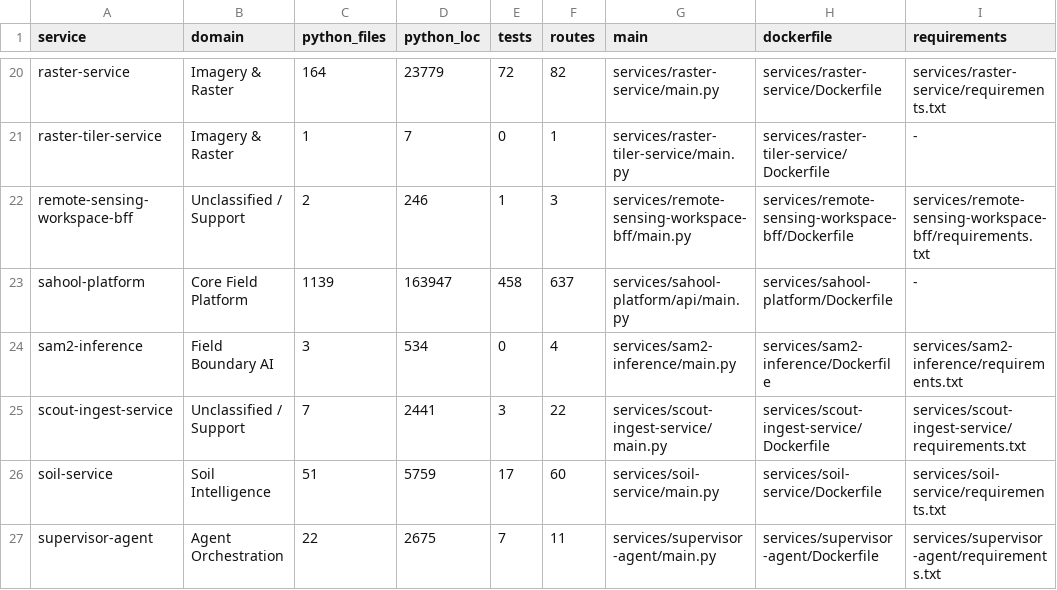
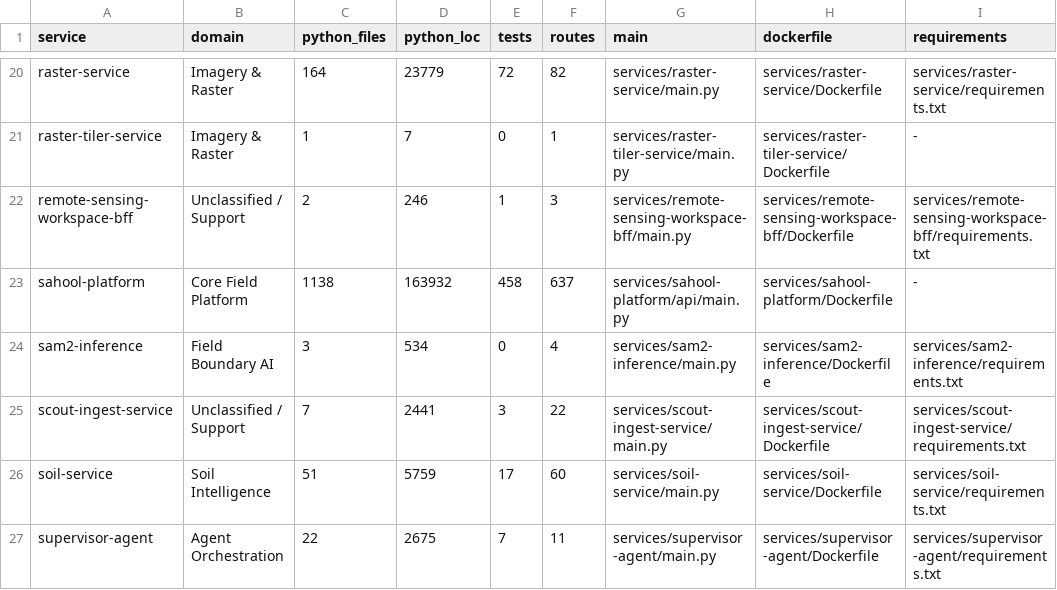
Before and after one commit to kafaat/ai_platform_complete_v2.0.0_enhanced, a CSV file: service_inventory.csv, drawn as a sheet; only a part is shown, gaps mark what is left out; the diff names each change by its address in the sheet, - before the commit and + after, or states it on an @@ line.

```diff
--- a/service_inventory.csv
+++ b/service_inventory.csv
-C23 (python_files): 1139
+C23 (python_files): 1138
-D23 (python_loc): 163947
+D23 (python_loc): 163932
```
Also changed, not shown: platform_main_subinventory.csv, 4 other files.
